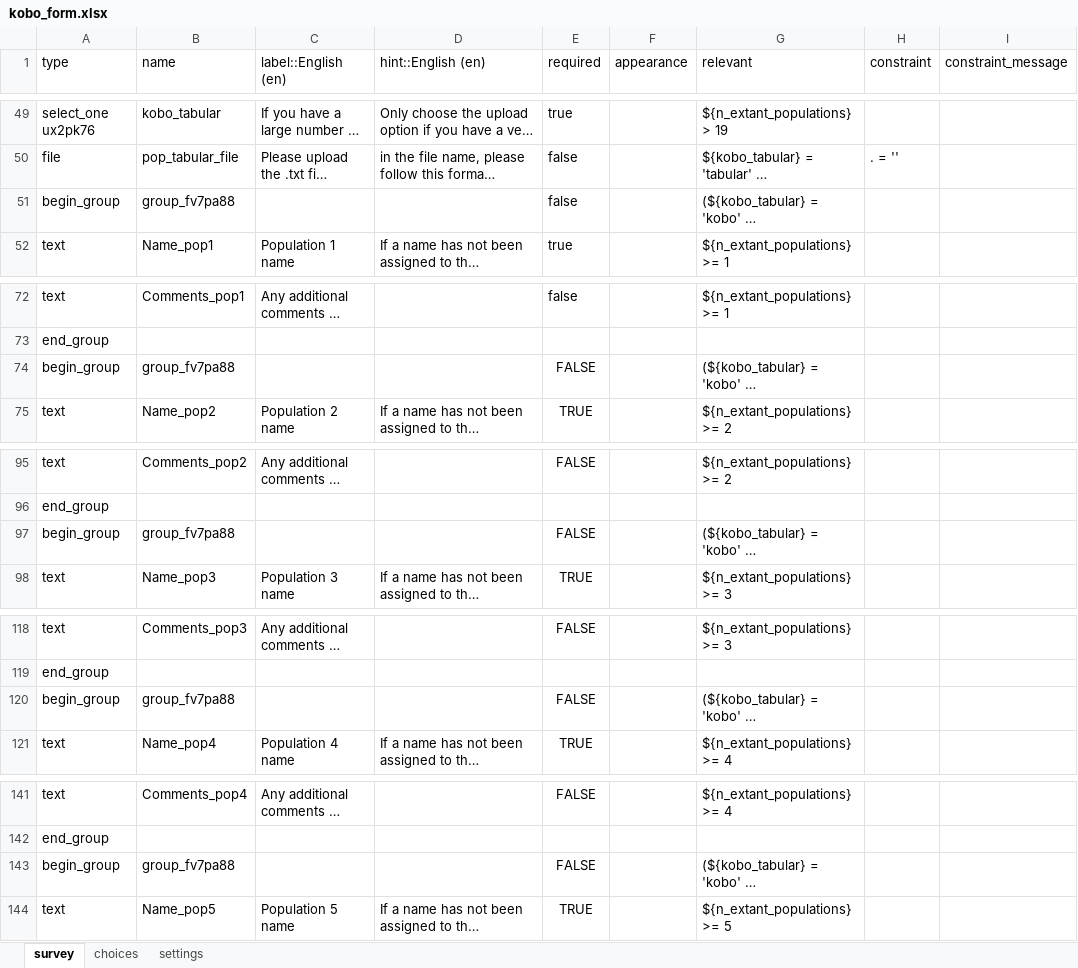
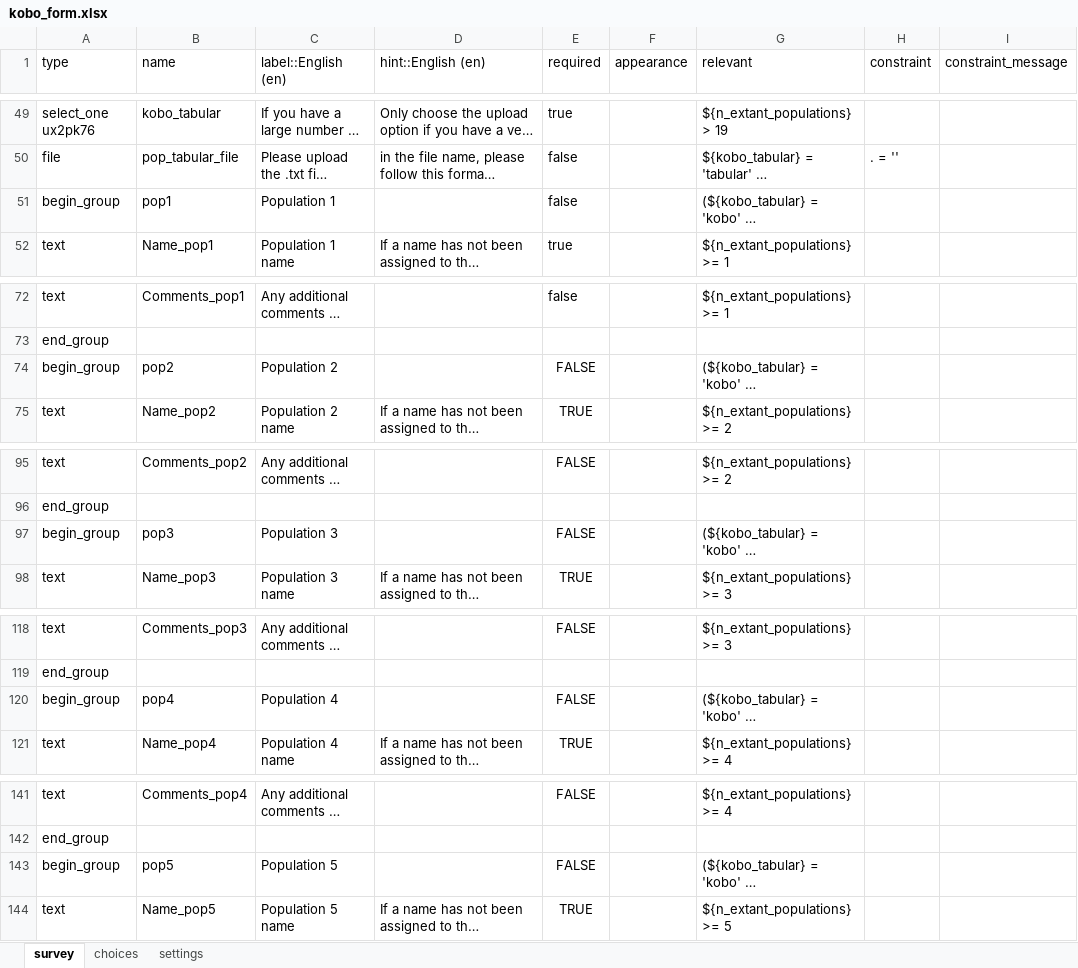
Before and after one commit to AliciaMstt/GeneticIndicators, an Excel workbook: kobo_form.xlsx, sheet survey, drawn as a sheet; only a part is shown, gaps mark what is left out; long unchanged cells end in …; values as stored, in another font and other column widths than the file's, no borders; the diff covers the shown part only; the diff names each change by its address in the sheet, - before the commit and + after, or states it on an @@ line.

Commit message:
fix bug preventing population groups to show orange arrow
bug was caused because Population 1, Population 2, etc were missing in label (column C)

```diff
--- a/kobo_form.xlsx (sheet survey)
+++ b/kobo_form.xlsx (sheet survey)
-B51 (name): group_fv7pa88
+B51 (name): pop1
-C51 (label::English (en)): (empty)
+C51 (label::English (en)): Population 1
-B74 (name): group_fv7pa88
+B74 (name): pop2
-C74 (label::English (en)): (empty)
+C74 (label::English (en)): Population 2
-B97 (name): group_fv7pa88
+B97 (name): pop3
-C97 (label::English (en)): (empty)
+C97 (label::English (en)): Population 3
-B120 (name): group_fv7pa88
+B120 (name): pop4
-C120 (label::English (en)): (empty)
+C120 (label::English (en)): Population 4
-B143 (name): group_fv7pa88
+B143 (name): pop5
-C143 (label::English (en)): (empty)
+C143 (label::English (en)): Population 5
```
Also changed, not shown: 190 edited cells elsewhere in this sheet.
